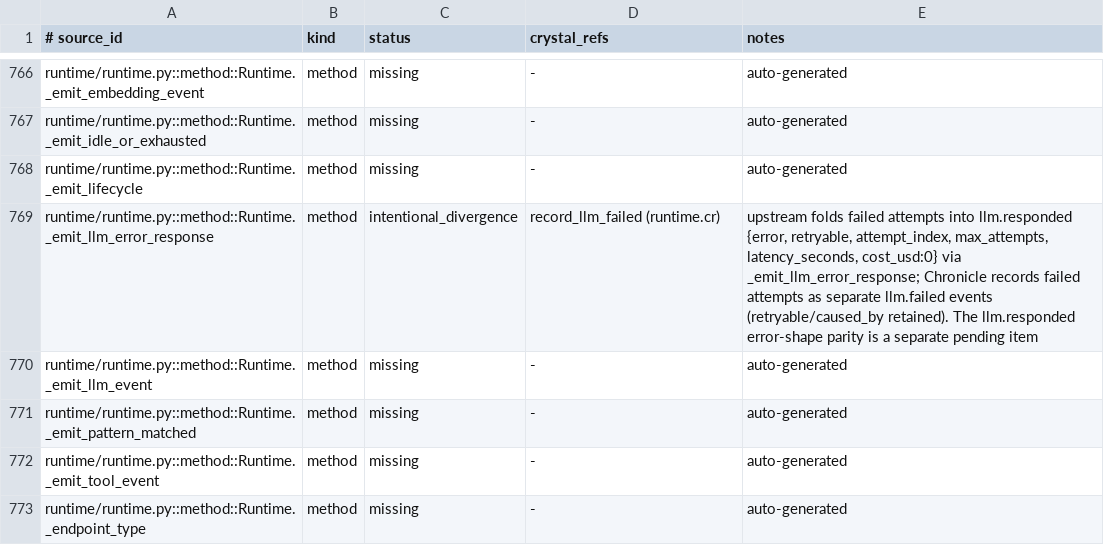
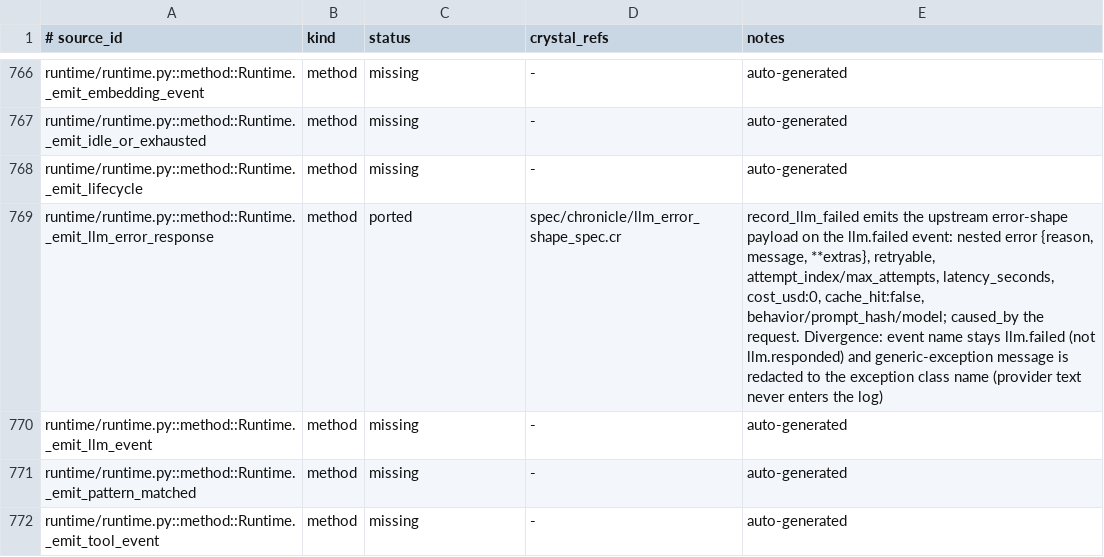
Before and after one commit to dsisnero/chronicle, a TSV file: plans/inventory/python_port_inventory.tsv, drawn as a sheet; only a part is shown, gaps mark what is left out; the shorter side is filled out with more unchanged rows.

Commit message:
port: llm.responded error-shape parity (runtime.py::Runtime._emit_llm_error_response)
- record_llm_failed now emits the upstream _emit_llm_error_response error
  shape on the failed-attempt event: nested error {reason, message, **extras},
  retryable (transient-reason / generic fold), attempt_index / max_attempts,
  latency_seconds, cost_usd: "0", cache_hit: false, plus behavior /
  prompt_hash / model, caused_by the request.
- The same-target retry loop threads attempt_index / max_attempts / measured
  latency and the behavior name into the recorder (upstream _invoke_llm_body);
  execute_model_request gains behavior_name (nil for the agent path).
- retryable now uses retryable_provider_failure? (LLMBehaviorError transient
  reason; any generic exception folds retryable) matching upstream's generic
  except-Exception catch.
- Divergences (documented): event name stays llm.failed (upstream folds
  errors into llm.responded), and the generic-exception message is redacted
  to the exception class name — provider exception text never enters the
  event log (Chronicle's redaction invariant, preserved by the existing
  runtime_spec redaction test).
- Ported from activegraph runtime.py _emit_llm_error_response +
  tests/test_llm_failure.py transient-retry / schema-violation shapes.

```diff
--- a/plans/inventory/python_port_inventory.tsv
+++ b/plans/inventory/python_port_inventory.tsv
@@ -768,3 +768,3 @@ runtime/runtime.py::method::Runtime._emit_idle_or_exhausted	method	missing	-	aut
 runtime/runtime.py::method::Runtime._emit_lifecycle	method	missing	-	auto-generated
-runtime/runtime.py::method::Runtime._emit_llm_error_response	method	intentional_divergence	record_llm_failed (runtime.cr)	upstream folds failed attempts into llm.responded {error, retryable, attempt_index, max_attempts, latency_seconds, cost_usd:0} via _emit_llm_error_response; Chronicle records failed attempts as separate llm.failed events (retryable/caused_by retained). The llm.responded error-shape parity is a separate pending item
+runtime/runtime.py::method::Runtime._emit_llm_error_response	method	ported	spec/chronicle/llm_error_shape_spec.cr	record_llm_failed emits the upstream error-shape payload on the llm.failed event: nested error {reason, message, **extras}, retryable, attempt_index/max_attempts, latency_seconds, cost_usd:0, cache_hit:false, behavior/prompt_hash/model; caused_by the request. Divergence: event name stays llm.failed (not llm.responded) and generic-exception message is redacted to the exception class name (provider text never enters the log)
 runtime/runtime.py::method::Runtime._emit_llm_event	method	missing	-	auto-generated
```
Also changed, not shown: 3 other files.
